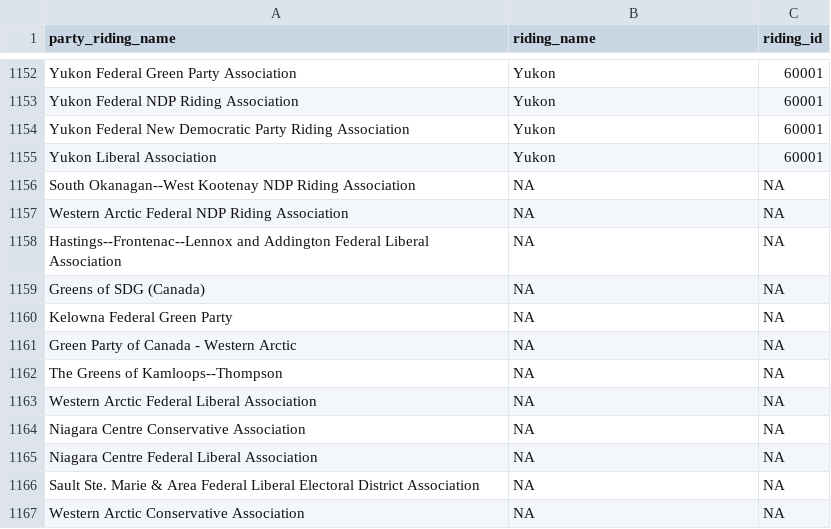
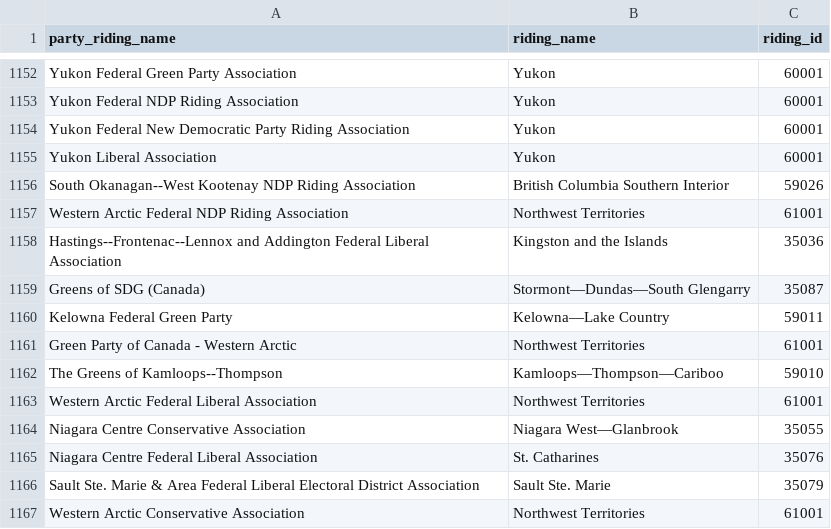
Before and after one commit to leonL/federal-contributions-riding-name-concordance, a CSV file: patry_to_official_riding_name_concordance.csv, drawn as a sheet; only a part is shown, gaps mark what is left out.

Commit message:
manually added normalized riding names, for party names that could not be resolved by script

```diff
--- a/patry_to_official_riding_name_concordance.csv
+++ b/patry_to_official_riding_name_concordance.csv
@@ -1155,13 +1155,13 @@
 "Yukon Liberal Association","Yukon",60001
-"South Okanagan--West Kootenay NDP Riding Association",NA,NA
-"Western Arctic Federal NDP Riding Association",NA,NA
-"Hastings--Frontenac--Lennox and Addington Federal Liberal Association",NA,NA
-"Greens of SDG (Canada)",NA,NA
-"Kelowna Federal Green Party",NA,NA
-"Green Party of Canada - Western Arctic",NA,NA
-"The Greens of Kamloops--Thompson",NA,NA
-"Western Arctic Federal Liberal Association",NA,NA
-"Niagara Centre Conservative Association",NA,NA
-"Niagara Centre Federal Liberal Association",NA,NA
-"Sault Ste. Marie & Area Federal Liberal Electoral District Association",NA,NA
-"Western Arctic Conservative Association",NA,NA
+"South Okanagan--West Kootenay NDP Riding Association","British Columbia Southern Interior",59026
+"Western Arctic Federal NDP Riding Association","Northwest Territories",61001
+"Hastings--Frontenac--Lennox and Addington Federal Liberal Association","Kingston and the Islands",35036
+"Greens of SDG (Canada)","Stormont—Dundas—South Glengarry",35087
+"Kelowna Federal Green Party","Kelowna—Lake Country",59011
+"Green Party of Canada - Western Arctic","Northwest Territories",61001
+"The Greens of Kamloops--Thompson","Kamloops—Thompson—Cariboo",59010
+"Western Arctic Federal Liberal Association","Northwest Territories",61001
+"Niagara Centre Conservative Association","Niagara West—Glanbrook",35055
+"Niagara Centre Federal Liberal Association","St. Catharines",35076
+"Sault Ste. Marie & Area Federal Liberal Electoral District Association","Sault Ste. Marie",35079
+"Western Arctic Conservative Association","Northwest Territories",61001
```
